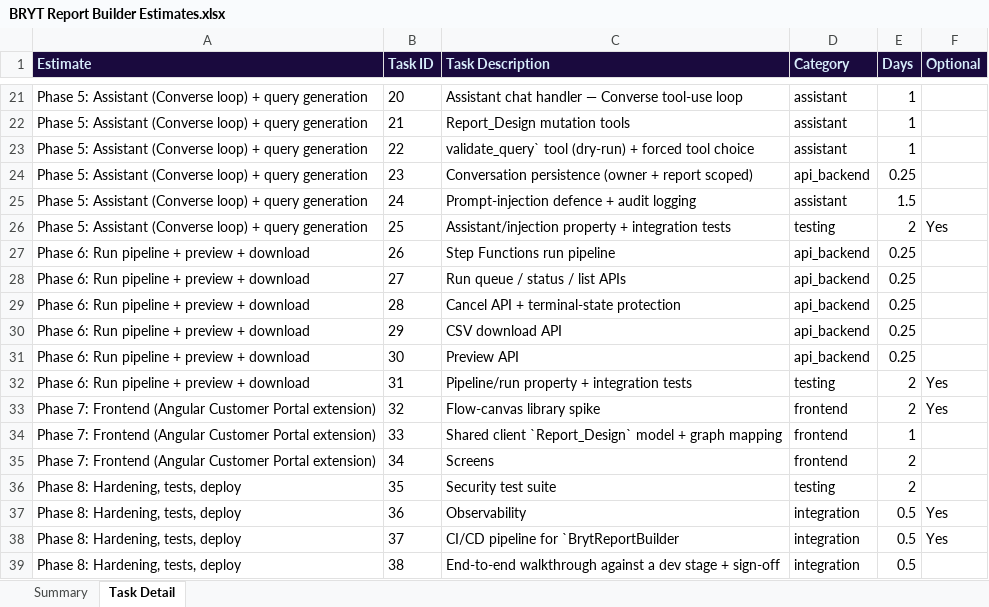
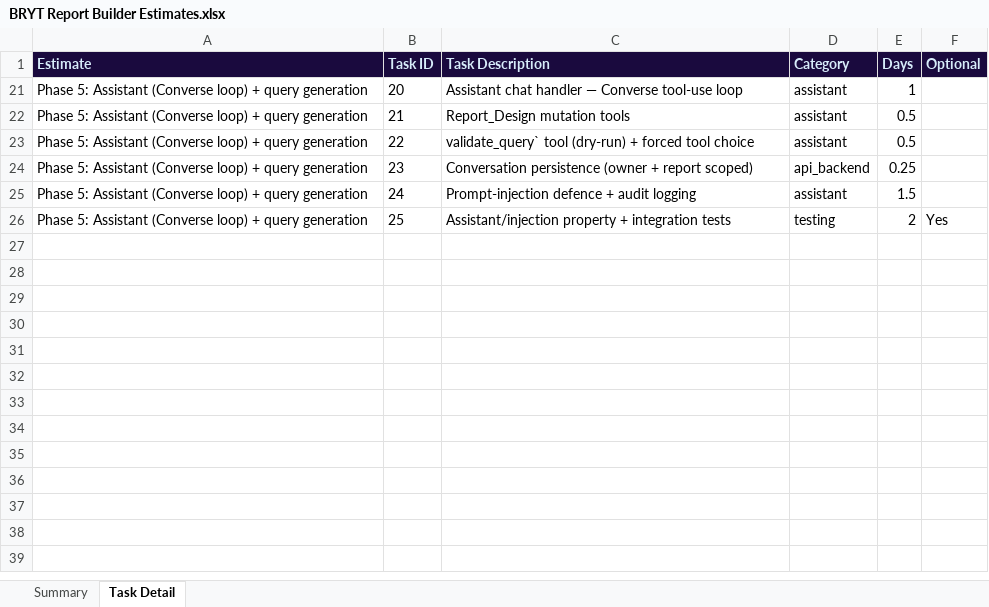
Before and after one commit to MartinWhippD55/d55-analysis, an Excel workbook: analysis/BRYT/report-builder/deliverables/BRYT Report Builder Estimates.xlsx, sheet Task Detail, drawn as a sheet; only a part is shown, gaps mark what is left out; values as stored, in another font and other column widths than the file's, no borders; the diff covers the shown part only; the diff names each change by its address in the sheet, - before the commit and + after, or states it on an @@ line.

Commit message:
Add Report Builder executive summary deliverable
New ~2-3 page plain-language exec brief (report_builder_exec_summary.py) built on the shared walkthrough engine and single-source figures. Leads with the estimate reconciliation (~15 day core build, ~9 optional testing, ~24 total). Wired into regenerate_all.py; README updated (new row + corrected total). Includes updated estimates spreadsheet.

```diff
--- a/analysis/BRYT/report-builder/deliverables/BRYT Report Builder Estimates.xlsx (sheet Task Detail)
+++ b/analysis/BRYT/report-builder/deliverables/BRYT Report Builder Estimates.xlsx (sheet Task Detail)
-E22:E23 (Days): 1
+E22:E23 (Days): 0.5
@@ row 27 hidden: Phase 6: Run pipeline + preview + download | 26 | Step Functions run pipeline | api_backend | 0.25 @@
@@ row 28 hidden: Phase 6: Run pipeline + preview + download | 27 | Run queue / status / list APIs | api_backend | 0.25 @@
@@ row 29 hidden: Phase 6: Run pipeline + preview + download | 28 | Cancel API + terminal-state protection | api_backend | 0.25 @@
@@ row 30 hidden: Phase 6: Run pipeline + preview + download | 29 | CSV download API | api_backend | 0.25 @@
@@ row 31 hidden: Phase 6: Run pipeline + preview + download | 30 | Preview API | api_backend | 0.25 @@
@@ row 32 hidden: Phase 6: Run pipeline + preview + download | 31 | Pipeline/run property + integration tests | testing | 2 | Yes @@
@@ row 33 hidden: Phase 7: Frontend (Angular Customer Portal extension) | 32 | Flow-canvas library spike | frontend | 2 | Yes @@
@@ row 34 hidden: Phase 7: Frontend (Angular Customer Portal extension) | 33 | Shared client `Report_Design` model + graph mapping | frontend | 1 @@
@@ row 35 hidden: Phase 7: Frontend (Angular Customer Portal extension) | 34 | Screens | frontend | 2 @@
@@ row 36 hidden: Phase 8: Hardening, tests, deploy | 35 | Security test suite | testing | 2 @@
@@ row 37 hidden: Phase 8: Hardening, tests, deploy | 36 | Observability | integration | 0.5 | Yes @@
@@ row 38 hidden: Phase 8: Hardening, tests, deploy | 37 | CI/CD pipeline for `BrytReportBuilder | integration | 0.5 | Yes @@
@@ row 39 hidden: Phase 8: Hardening, tests, deploy | 38 | End-to-end walkthrough against a dev stage + sign-off | integration | 0.5 @@
```
Also changed, not shown: 3 removed rows and 16 hidden or unhidden rows elsewhere in this sheet, sheet Summary, hidden cells, 5 other files.
